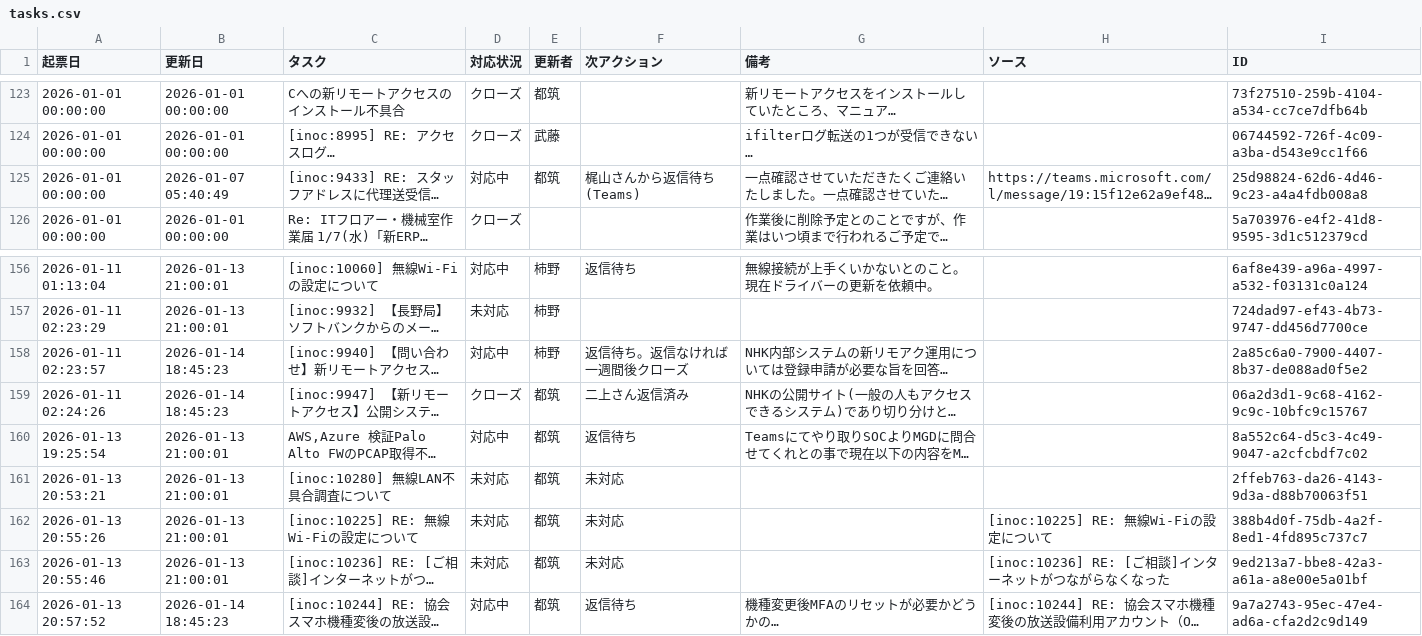
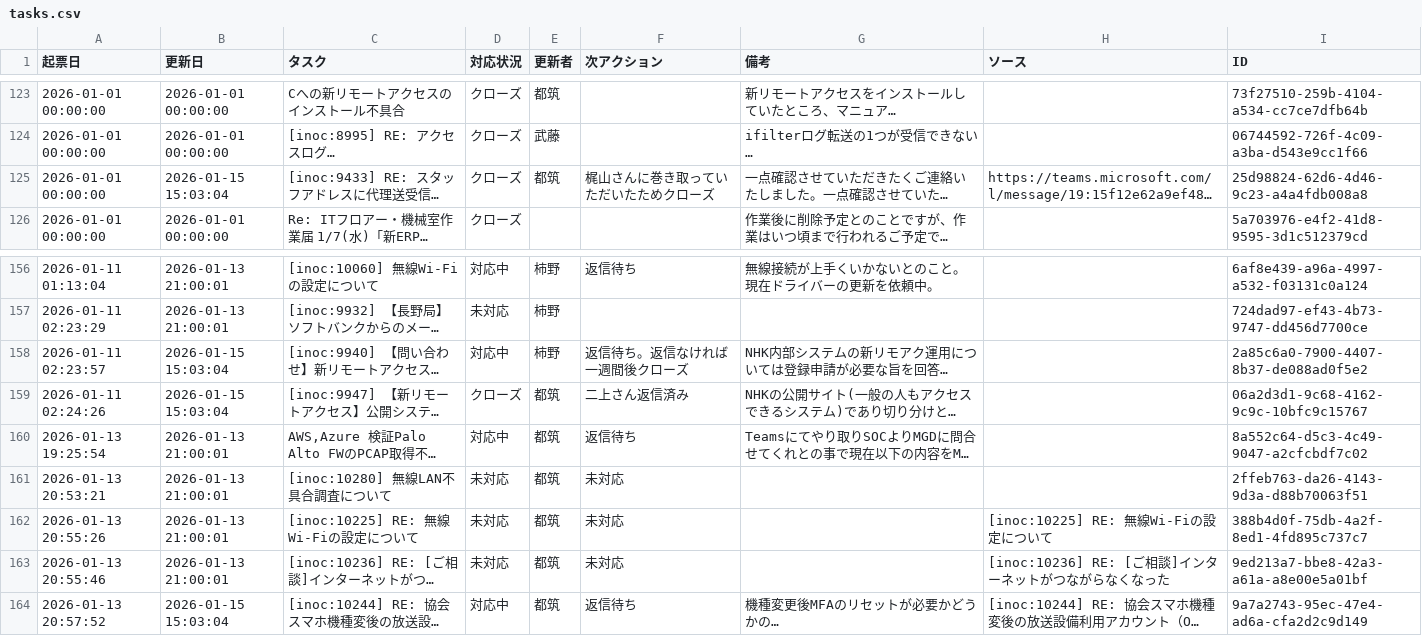
Before and after one commit to weakest4me/taskboard-streamlit, a CSV file: tasks.csv, drawn as a sheet; only a part is shown, gaps mark what is left out; long unchanged cells end in …; the diff names each change by its address in the sheet, - before the commit and + after, or states it on an @@ line.

Commit message:
Update tasks.csv from Streamlit app (2026-01-15 15:03:04 JST)

```diff
--- a/tasks.csv
+++ b/tasks.csv
-B125 (更新日): 2026-01-07 05:40:49
+B125 (更新日): 2026-01-15 15:03:04
-D125 (対応状況): 対応中
+D125 (対応状況): クローズ
-F125 (次アクション): 梶山さんから返信待ち(Teams)
+F125 (次アクション): 梶山さんに巻き取っていただいたためクローズ
-B158:B159 (更新日): 2026-01-14 18:45:23
+B158:B159 (更新日): 2026-01-15 15:03:04
-B164 (更新日): 2026-01-14 18:45:23
+B164 (更新日): 2026-01-15 15:03:04
```
